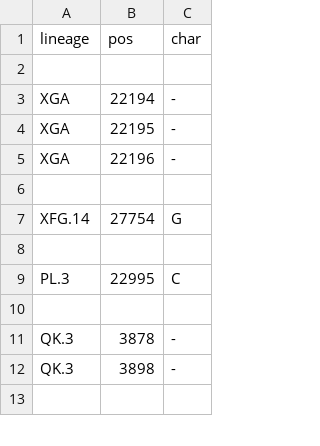
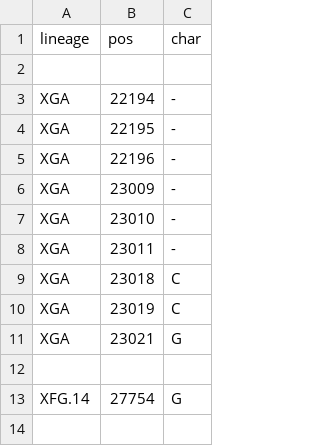
Before and after one commit to neherlab/nextclade_data_workflows, a TSV file: sars-cov-2/profiles/clades/lineage_overwrite.tsv, drawn as a sheet; only a part is shown; the shorter side is filled out with more unchanged rows.

Commit message:
Improve overwrite

```diff
--- a/sars-cov-2/profiles/clades/lineage_overwrite.tsv
+++ b/sars-cov-2/profiles/clades/lineage_overwrite.tsv
@@ -5,2 +5,8 @@ XGA	22195	-
 XGA	22196	-
+XGA	23009	-
+XGA	23010	-
+XGA	23011	-
+XGA	23018	C
+XGA	23019	C
+XGA	23021	G
 
```
